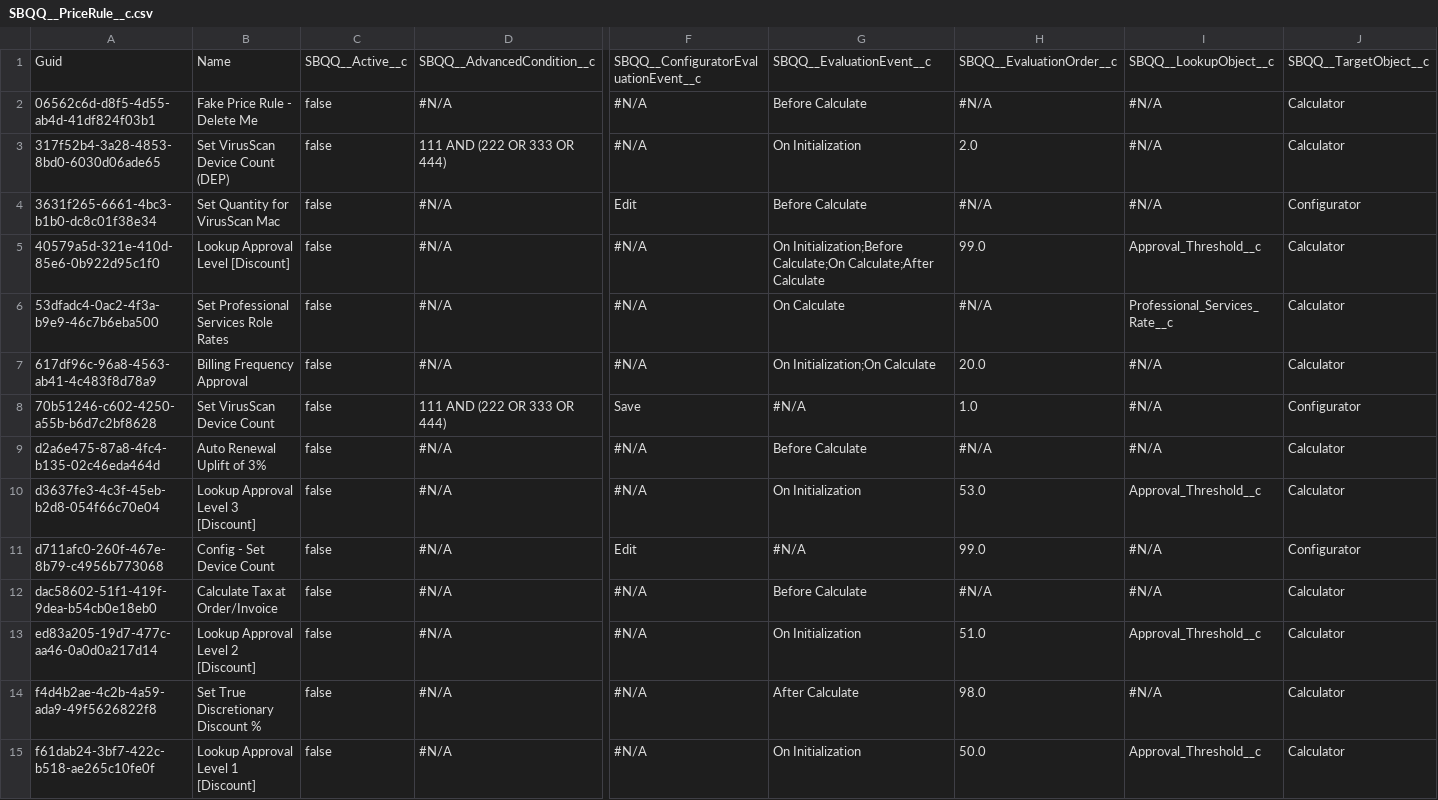
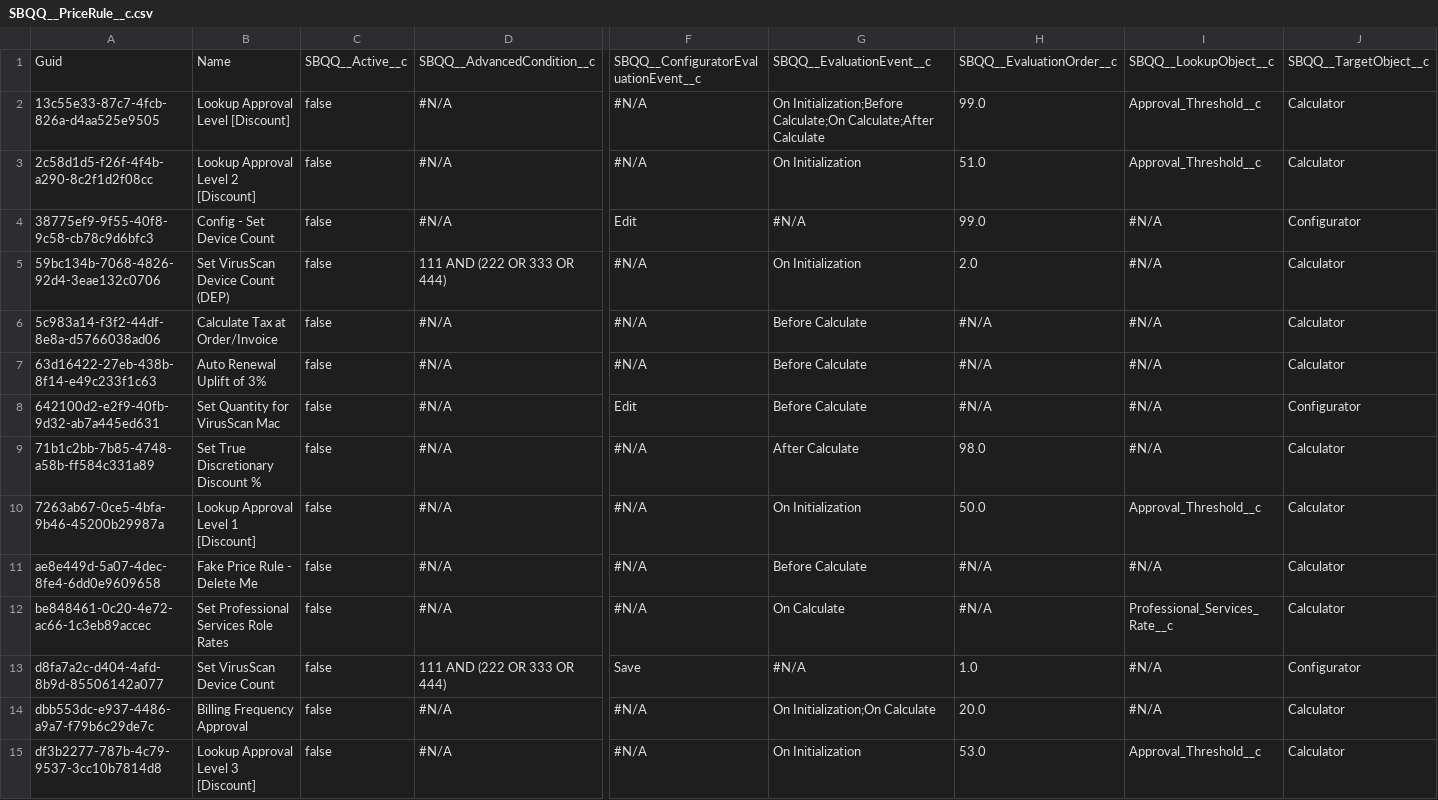
Before and after one commit to prodlytestuser/CPQTest, a CSV file: SBQQ__PriceRule__c.csv, drawn as a sheet; only a part is shown, gaps mark what is left out; removed rows and columns are numbered as before the commit, all else as after; rows hold the shown columns only; the diff names each change by its address in the sheet, - before the commit and + after, or states it on an @@ line.

Commit message:
Saved data from the control org into the repository master branch

```diff
--- a/SBQQ__PriceRule__c.csv
+++ b/SBQQ__PriceRule__c.csv
+row 2: 13c55e33-87c7-4fcb-826a-d4aa525e9505 | Lookup Approval Level [Discount] | false | #N/A | #N/A | On Initialization;Before Calculate;On Calculate;After Calculate | 99.0 | Approval_Threshold__c | Calculator
-A3: 06562c6d-d8f5-4d55-ab4d-41df824f03b1
+A3: 2c58d1d5-f26f-4f4b-a290-8c2f1d2f08cc
-B3: Fake Price Rule - Delete Me
+B3: Lookup Approval Level 2 [Discount]
-G3: Before Calculate
+G3: On Initialization
-H3: #N/A
+H3: 51.0
-I3: #N/A
+I3: Approval_Threshold__c
+row 4: 38775ef9-9f55-40f8-9c58-cb78c9d6bfc3 | Config - Set Device Count | false | #N/A | Edit | #N/A | 99.0 | #N/A | Configurator
-A5: 317f52b4-3a28-4853-8bd0-6030d06ade65
+A5: 59bc134b-7068-4826-92d4-3eae132c0706
+row 6: 5c983a14-f3f2-44df-8e8a-d5766038ad06 | Calculate Tax at Order/Invoice | false | #N/A | #N/A | Before Calculate | #N/A | #N/A | Calculator
+row 7: 63d16422-27eb-438b-8f14-e49c233f1c63 | Auto Renewal Uplift of 3% | false | #N/A | #N/A | Before Calculate | #N/A | #N/A | Calculator
-A8: 3631f265-6661-4bc3-b1b0-dc8c01f38e34
+A8: 642100d2-e2f9-40fb-9d32-ab7a445ed631
+row 9: 71b1c2bb-7b85-4748-a58b-ff584c331a89 | Set True Discretionary Discount % | false | #N/A | #N/A | After Calculate | 98.0 | #N/A | Calculator
-A10: 40579a5d-321e-410d-85e6-0b922d95c1f0
+A10: 7263ab67-0ce5-4bfa-9b46-45200b29987a
-B10: Lookup Approval Level [Discount]
+B10: Lookup Approval Level 1 [Discount]
-G10: On Initialization;Before Calculate;On Calculate;After Calculate
+G10: On Initialization
-H10: 99.0
+H10: 50.0
+row 11: ae8e449d-5a07-4dec-8fe4-6dd0e9609658 | Fake Price Rule - Delete Me | false | #N/A | #N/A | Before Calculate | #N/A | #N/A | Calculator
-A12: 53dfadc4-0ac2-4f3a-b9e9-46c7b6eba500
+A12: be848461-0c20-4e72-ac66-1c3eb89accec
-row 7: 617df96c-96a8-4563-ab41-4c483f8d78a9 | Billing Frequency Approval | false | #N/A | #N/A | On Initialization;On Calculate | 20.0 | #N/A | Calculator
-A13: 70b51246-c602-4250-a55b-b6d7c2bf8628
+A13: d8fa7a2c-d404-4afd-8b9d-85506142a077
-A14: d2a6e475-87a8-4fc4-b135-02c46eda464d
+A14: dbb553dc-e937-4486-a9a7-f79b6c29de7c
-B14: Auto Renewal Uplift of 3%
+B14: Billing Frequency Approval
-G14: Before Calculate
+G14: On Initialization;On Calculate
-H14: #N/A
+H14: 20.0
-A15: d3637fe3-4c3f-45eb-b2d8-054f66c70e04
+A15: df3b2277-787b-4c79-9537-3cc10b7814d8
-row 11: d711afc0-260f-467e-8b79-c4956b773068 | Config - Set Device Count | false | #N/A | Edit | #N/A | 99.0 | #N/A | Configurator
-row 12: dac58602-51f1-419f-9dea-b54cb0e18eb0 | Calculate Tax at Order/Invoice | false | #N/A | #N/A | Before Calculate | #N/A | #N/A | Calculator
-row 13: ed83a205-19d7-477c-aa46-0a0d0a217d14 | Lookup Approval Level 2 [Discount] | false | #N/A | #N/A | On Initialization | 51.0 | Approval_Threshold__c | Calculator
-row 14: f4d4b2ae-4c2b-4a59-ada9-49f5626822f8 | Set True Discretionary Discount % | false | #N/A | #N/A | After Calculate | 98.0 | #N/A | Calculator
-row 15: f61dab24-3bf7-422c-b518-ae265c10fe0f | Lookup Approval Level 1 [Discount] | false | #N/A | #N/A | On Initialization | 50.0 | Approval_Threshold__c | Calculator
```
